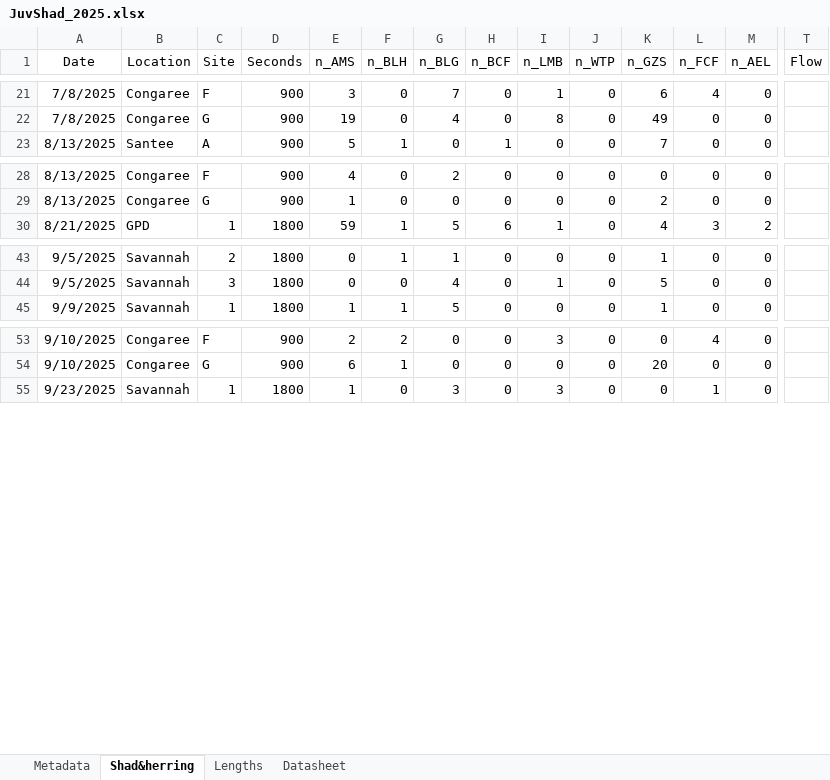
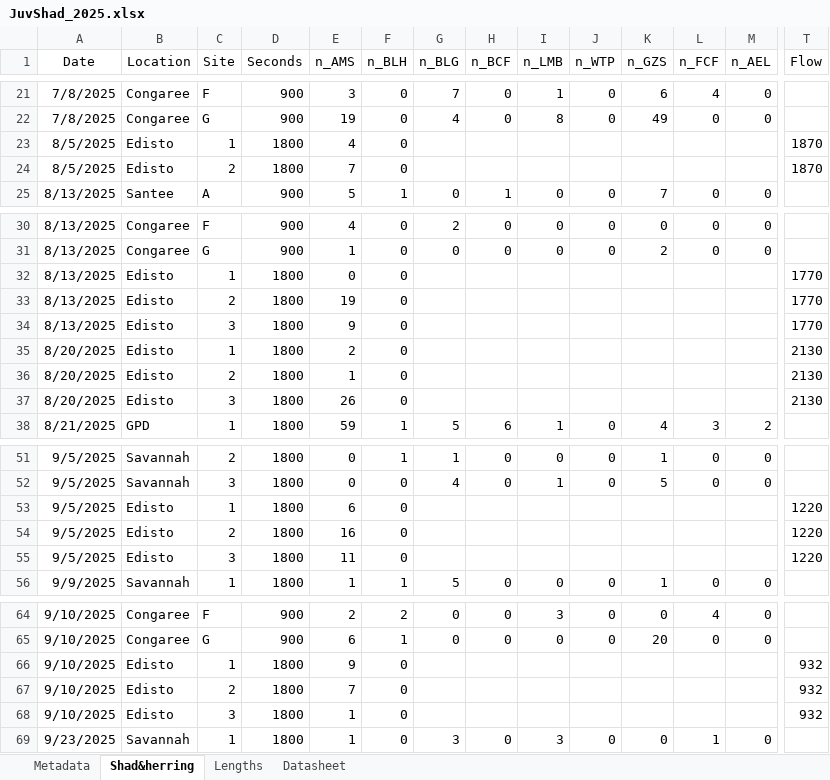
Before and after one commit to K-Hoffstats/JAI, an Excel workbook: JuvShad_2025.xlsx, sheet Shad&herring, drawn as a sheet; only a part is shown, gaps mark what is left out; values as stored, in another font and other column widths than the file's, no borders; rows hold the shown columns only; the diff covers the shown part only; the diff names each change by its address in the sheet, - before the commit and + after, or states it on an @@ line.

Commit message:
Add files via upload

```diff
--- a/JuvShad_2025.xlsx (sheet Shad&herring)
+++ b/JuvShad_2025.xlsx (sheet Shad&herring)
+row 23: 8/5/2025 | Edisto | 1 | 1800 | 4 | 0 |  |  |  |  |  |  |  | 1870
+row 24: 8/5/2025 | Edisto | 2 | 1800 | 7 | 0 |  |  |  |  |  |  |  | 1870
+row 32: 8/13/2025 | Edisto | 1 | 1800 | 0 | 0 |  |  |  |  |  |  |  | 1770
+row 33: 8/13/2025 | Edisto | 2 | 1800 | 19 | 0 |  |  |  |  |  |  |  | 1770
+row 34: 8/13/2025 | Edisto | 3 | 1800 | 9 | 0 |  |  |  |  |  |  |  | 1770
+row 35: 8/20/2025 | Edisto | 1 | 1800 | 2 | 0 |  |  |  |  |  |  |  | 2130
+row 36: 8/20/2025 | Edisto | 2 | 1800 | 1 | 0 |  |  |  |  |  |  |  | 2130
+row 37: 8/20/2025 | Edisto | 3 | 1800 | 26 | 0 |  |  |  |  |  |  |  | 2130
+row 53: 9/5/2025 | Edisto | 1 | 1800 | 6 | 0 |  |  |  |  |  |  |  | 1220
+row 54: 9/5/2025 | Edisto | 2 | 1800 | 16 | 0 |  |  |  |  |  |  |  | 1220
+row 55: 9/5/2025 | Edisto | 3 | 1800 | 11 | 0 |  |  |  |  |  |  |  | 1220
+row 66: 9/10/2025 | Edisto | 1 | 1800 | 9 | 0 |  |  |  |  |  |  |  | 932
+row 67: 9/10/2025 | Edisto | 2 | 1800 | 7 | 0 |  |  |  |  |  |  |  | 932
+row 68: 9/10/2025 | Edisto | 3 | 1800 | 1 | 0 |  |  |  |  |  |  |  | 932
```
Also changed, not shown: 6 moved rows elsewhere in this sheet.
